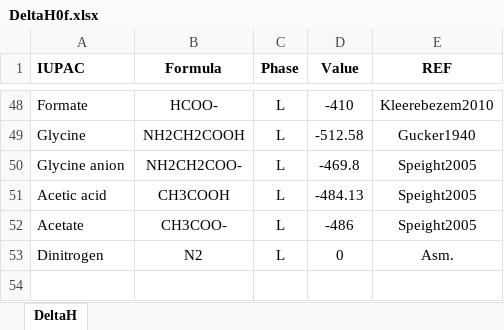
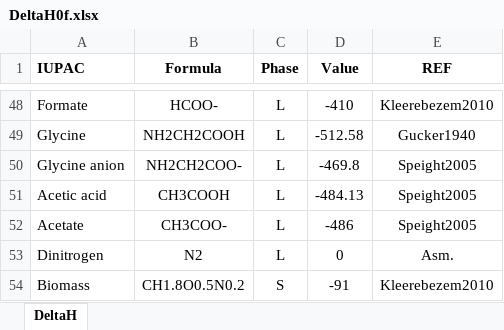
Before and after one commit to drmartinezrabert/EcoSysEM, an Excel workbook: ecosysem/db/Excels/DeltaH0f.xlsx, sheet DeltaH, drawn as a sheet; only a part is shown, gaps mark what is left out; values as stored, in another font and other column widths than the file's, no borders; the diff names each change by its address in the sheet, - before the commit and + after, or states it on an @@ line.

```diff
--- a/ecosysem/db/Excels/DeltaH0f.xlsx (sheet DeltaH)
+++ b/ecosysem/db/Excels/DeltaH0f.xlsx (sheet DeltaH)
+row 54: Biomass | CH1.8O0.5N0.2 | S | -91 | Kleerebezem2010
```
Also changed, not shown: ecosysem/db/Excels/DeltaG0f.xlsx, 2 other files.
